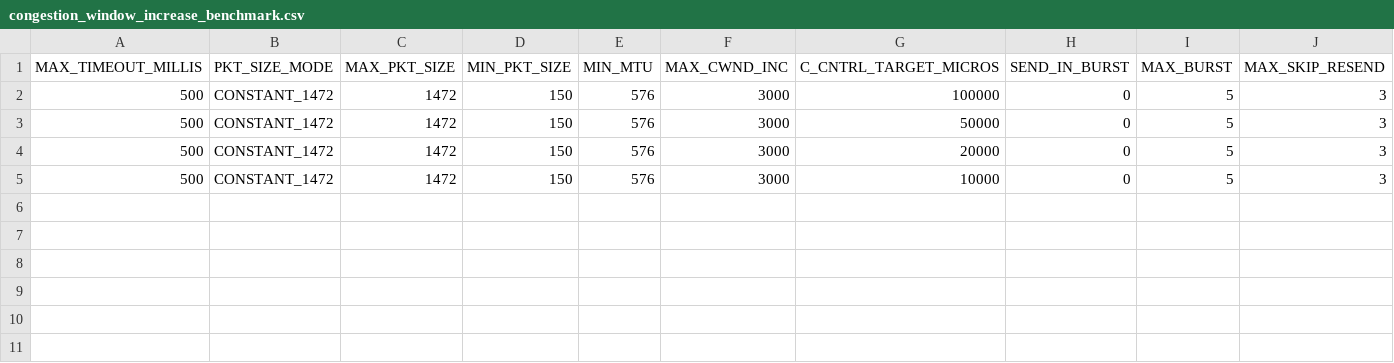
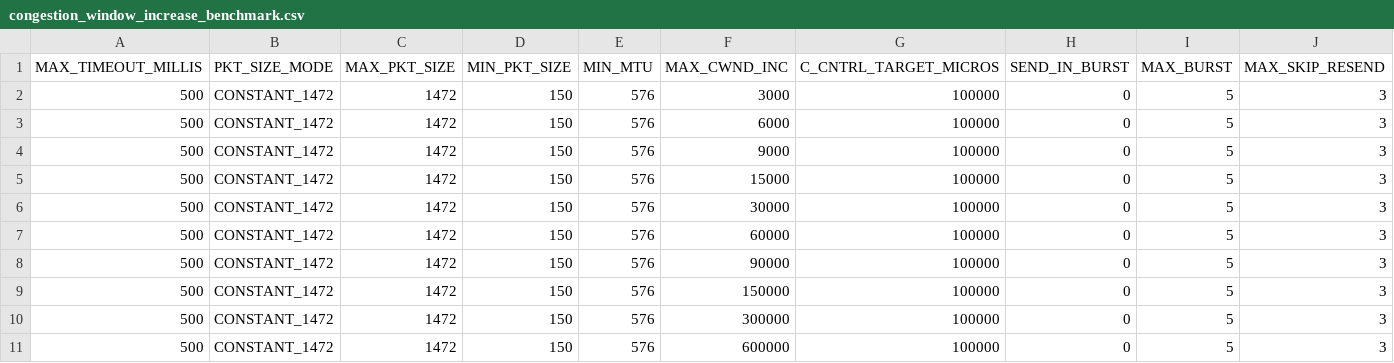
Before and after one commit to PieterCarton/utp4j, a CSV file: testPlan/congestion_window_increase_benchmark.csv, drawn as a sheet; only a part is shown; rows hold the shown columns only; the diff names each change by its address in the sheet, - before the commit and + after, or states it on an @@ line.

```diff
--- a/testPlan/congestion_window_increase_benchmark.csv
+++ b/testPlan/congestion_window_increase_benchmark.csv
-F3: 3000
+F3: 6000
-G3: 50000
+G3: 100000
-F4: 3000
+F4: 9000
-G4: 20000
+G4: 100000
-F5: 3000
+F5: 15000
-G5: 10000
+G5: 100000
+row 6: 500 | CONSTANT_1472 | 1472 | 150 | 576 | 30000 | 100000 | 0 | 5 | 3
+row 7: 500 | CONSTANT_1472 | 1472 | 150 | 576 | 60000 | 100000 | 0 | 5 | 3
+row 8: 500 | CONSTANT_1472 | 1472 | 150 | 576 | 90000 | 100000 | 0 | 5 | 3
+row 9: 500 | CONSTANT_1472 | 1472 | 150 | 576 | 150000 | 100000 | 0 | 5 | 3
+row 10: 500 | CONSTANT_1472 | 1472 | 150 | 576 | 300000 | 100000 | 0 | 5 | 3
+row 11: 500 | CONSTANT_1472 | 1472 | 150 | 576 | 600000 | 100000 | 0 | 5 | 3
```
Also changed, not shown: 2 other files.
